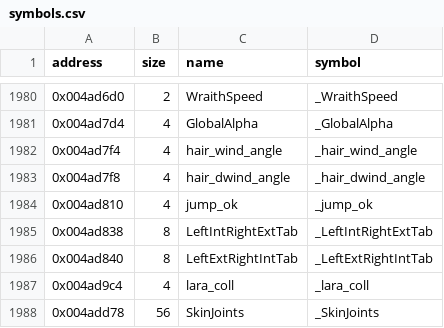
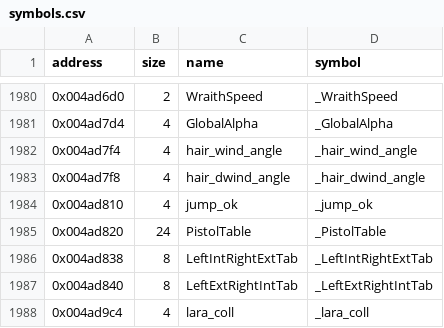
Before and after one commit to LostArtefacts/tr04, a CSV file: config/symbols.csv, drawn as a sheet; only a part is shown, gaps mark what is left out; the shorter side is filled out with more unchanged rows; the diff names each change by its address in the sheet, - before the commit and + after, or states it on an @@ line.

Commit message:
Decompile draw_pistols (0x42b720)

```diff
--- a/config/symbols.csv
+++ b/config/symbols.csv
+row 1985: 0x004ad820 | 24 | PistolTable | _PistolTable
```
Also changed, not shown: 3 other files.
